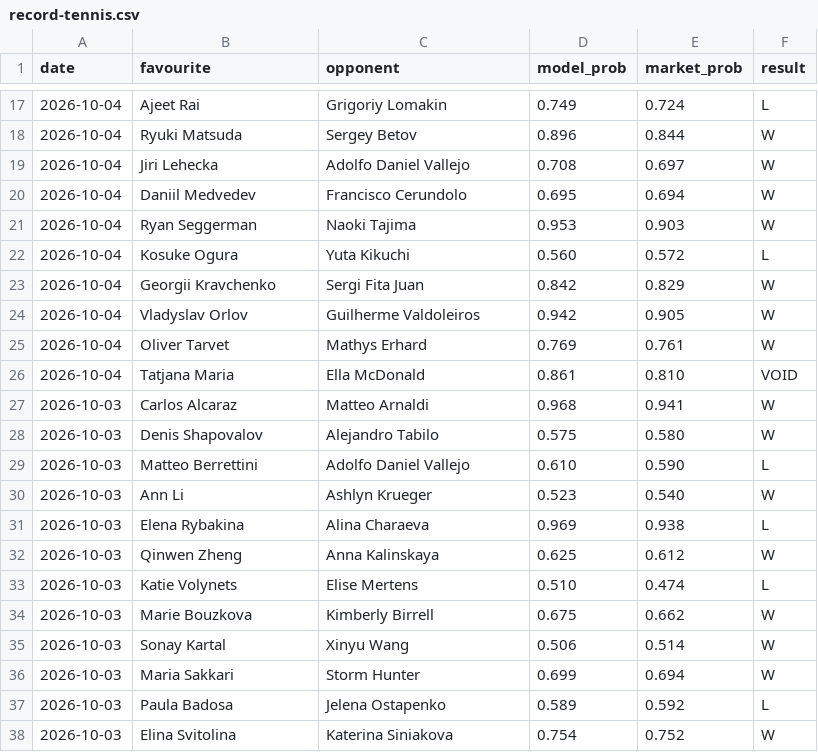
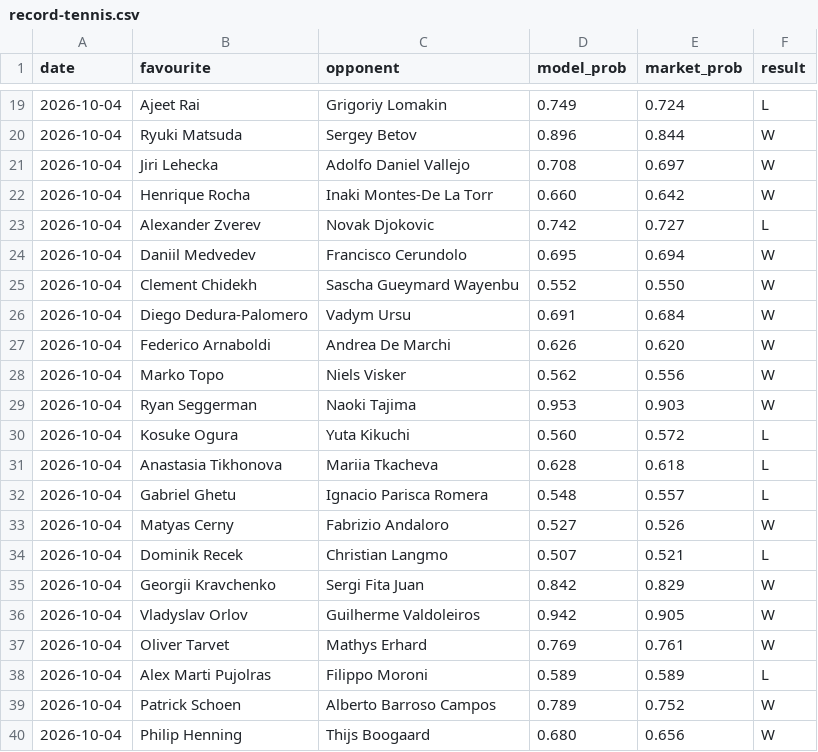
Before and after one commit to Altora-Analytics/altora-analytics, a CSV file: record-tennis.csv, drawn as a sheet; only a part is shown, gaps mark what is left out; the shorter side is filled out with more unchanged rows; the diff covers the shown part only; the diff names each change by its address in the sheet, - before the commit and + after, or states it on an @@ line.

Commit message:
tennis record update

```diff
--- a/record-tennis.csv
+++ b/record-tennis.csv
+row 22: 2026-10-04 | Henrique Rocha | Inaki Montes-De La Torr | 0.660 | 0.642 | W
+row 23: 2026-10-04 | Alexander Zverev | Novak Djokovic | 0.742 | 0.727 | L
+row 25: 2026-10-04 | Clement Chidekh | Sascha Gueymard Wayenbu | 0.552 | 0.550 | W
+row 26: 2026-10-04 | Diego Dedura-Palomero | Vadym Ursu | 0.691 | 0.684 | W
+row 27: 2026-10-04 | Federico Arnaboldi | Andrea De Marchi | 0.626 | 0.620 | W
+row 28: 2026-10-04 | Marko Topo | Niels Visker | 0.562 | 0.556 | W
+row 31: 2026-10-04 | Anastasia Tikhonova | Mariia Tkacheva | 0.628 | 0.618 | L
+row 32: 2026-10-04 | Gabriel Ghetu | Ignacio Parisca Romera | 0.548 | 0.557 | L
+row 33: 2026-10-04 | Matyas Cerny | Fabrizio Andaloro | 0.527 | 0.526 | W
+row 34: 2026-10-04 | Dominik Recek | Christian Langmo | 0.507 | 0.521 | L
+row 38: 2026-10-04 | Alex Marti Pujolras | Filippo Moroni | 0.589 | 0.589 | L
+row 39: 2026-10-04 | Patrick Schoen | Alberto Barroso Campos | 0.789 | 0.752 | W
+row 40: 2026-10-04 | Philip Henning | Thijs Boogaard | 0.680 | 0.656 | W
```
Also changed, not shown: 11 added rows elsewhere in this file, 1 other file.
